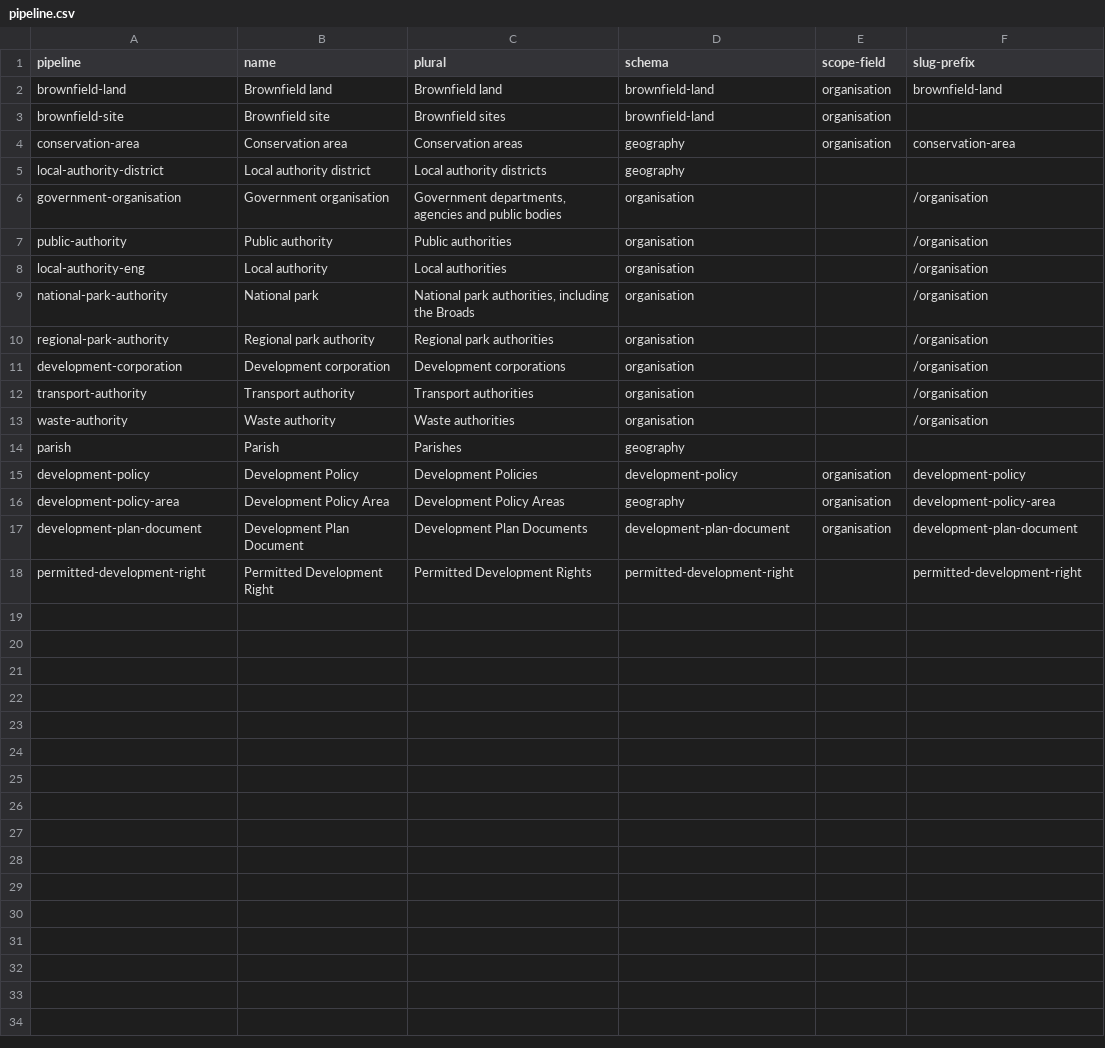
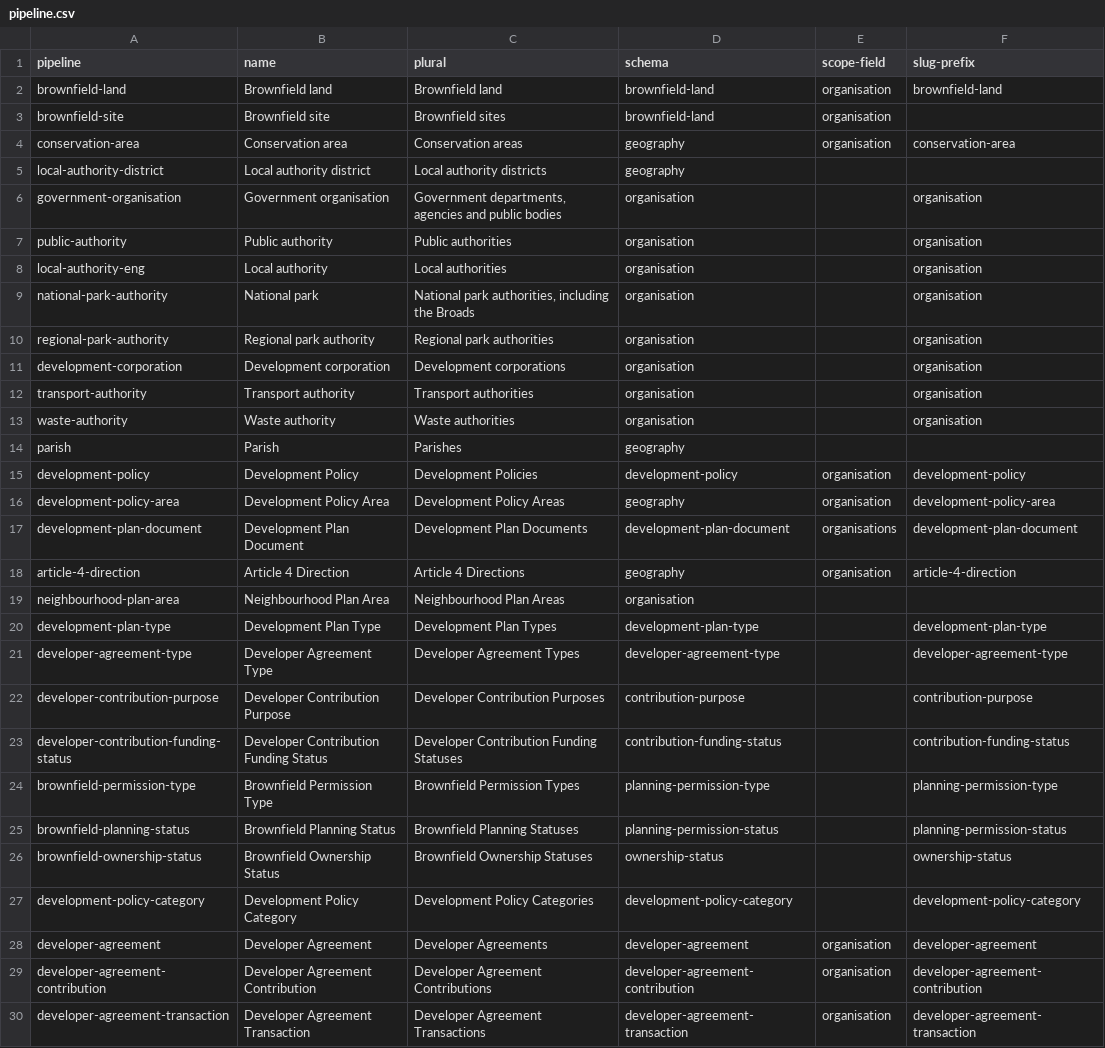
Before and after one commit to digital-land/permitted-development-right, a CSV file: specification/pipeline.csv, drawn as a sheet.

Commit message:
fix: update specification pipeline.csv

```diff
--- a/specification/pipeline.csv
+++ b/specification/pipeline.csv
@@ -5,10 +5,10 @@ conservation-area,Conservation area,Conservation areas,geography,organisation,co
 local-authority-district,Local authority district,Local authority districts,geography,,
-government-organisation,"Government organisation","Government departments, agencies and public bodies",organisation,,/organisation
-public-authority,"Public authority","Public authorities",organisation,,/organisation
-local-authority-eng,"Local authority","Local authorities",organisation,,/organisation
-national-park-authority,"National park","National park authorities, including the Broads",organisation,,/organisation
-regional-park-authority,"Regional park authority","Regional park authorities",organisation,,/organisation
-development-corporation,"Development corporation","Development corporations",organisation,,/organisation
-transport-authority,"Transport authority","Transport authorities",organisation,,/organisation
-waste-authority,"Waste authority","Waste authorities",organisation,,/organisation
+government-organisation,"Government organisation","Government departments, agencies and public bodies",organisation,,organisation
+public-authority,"Public authority","Public authorities",organisation,,organisation
+local-authority-eng,"Local authority","Local authorities",organisation,,organisation
+national-park-authority,"National park","National park authorities, including the Broads",organisation,,organisation
+regional-park-authority,"Regional park authority","Regional park authorities",organisation,,organisation
+development-corporation,"Development corporation","Development corporations",organisation,,organisation
+transport-authority,"Transport authority","Transport authorities",organisation,,organisation
+waste-authority,"Waste authority","Waste authorities",organisation,,organisation
 parish,Parish,Parishes,geography,,
@@ -16,3 +16,15 @@ development-policy,Development Policy,Development Policies,development-policy,or
 development-policy-area,Development Policy Area,Development Policy Areas,geography,organisation,development-policy-area
-development-plan-document,Development Plan Document,Development Plan Documents,development-plan-document,organisation,development-plan-document
-permitted-development-right,Permitted Development Right,Permitted Development Rights,permitted-development-right,,permitted-development-right
+development-plan-document,Development Plan Document,Development Plan Documents,development-plan-document,organisations,development-plan-document
+article-4-direction,Article 4 Direction,Article 4 Directions,geography,organisation,article-4-direction
+neighbourhood-plan-area,Neighbourhood Plan Area,Neighbourhood Plan Areas,organisation,,
+development-plan-type,Development Plan Type,Development Plan Types,development-plan-type,,development-plan-type
+developer-agreement-type,Developer Agreement Type,Developer Agreement Types,developer-agreement-type,,developer-agreement-type
+developer-contribution-purpose,Developer Contribution Purpose,Developer Contribution Purposes,contribution-purpose,,contribution-purpose
+developer-contribution-funding-status,Developer Contribution Funding Status,Developer Contribution Funding Statuses,contribution-funding-status,,contribution-funding-status
+brownfield-permission-type,Brownfield Permission Type,Brownfield Permission Types,planning-permission-type,,planning-permission-type	
+brownfield-planning-status,Brownfield Planning Status,Brownfield Planning Statuses,planning-permission-status,,planning-permission-status
+brownfield-ownership-status,Brownfield Ownership Status,Brownfield Ownership Statuses,ownership-status,,ownership-status
+development-policy-category,Development Policy Category,Development Policy Categories,development-policy-category,,development-policy-category
+developer-agreement,Developer Agreement,Developer Agreements,developer-agreement,organisation,developer-agreement
+developer-agreement-contribution,Developer Agreement Contribution,Developer Agreement Contributions,developer-agreement-contribution,organisation,developer-agreement-contribution
+developer-agreement-transaction,Developer Agreement Transaction,Developer Agreement Transactions,developer-agreement-transaction,organisation,developer-agreement-transaction
```
